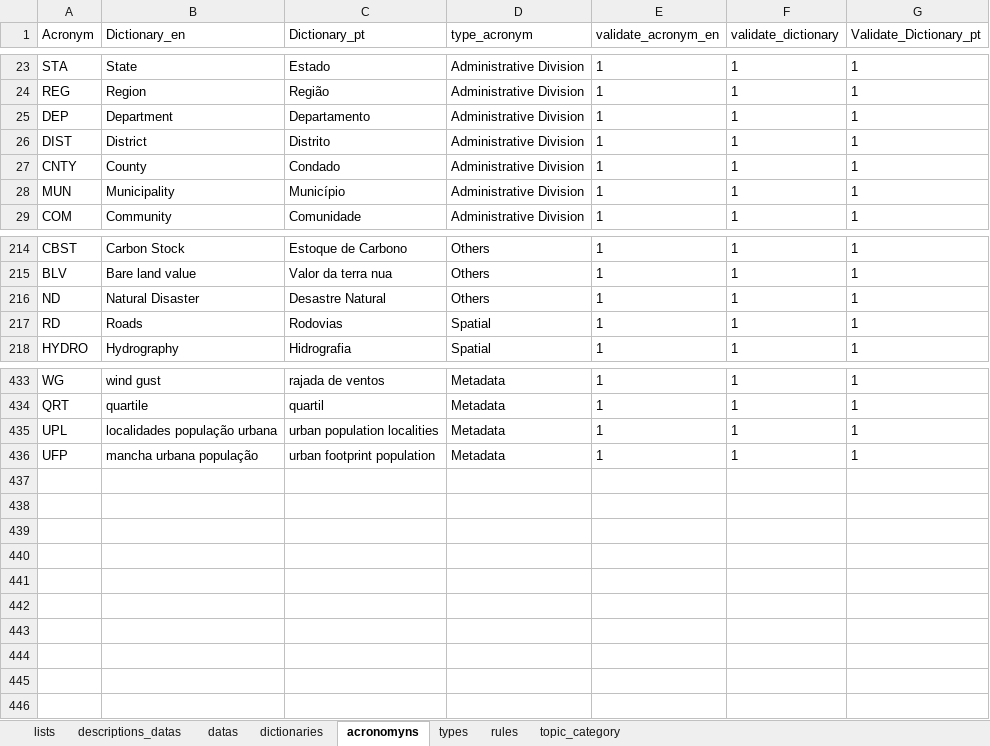
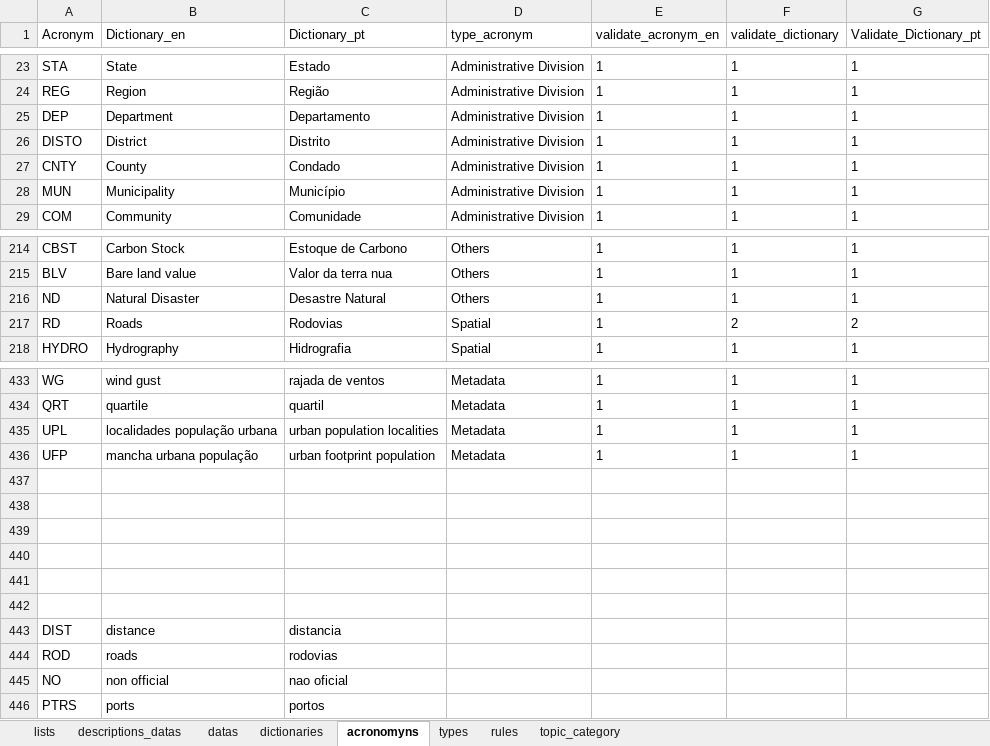
Before and after one commit to FranciscoAecom/prefect, an Excel workbook: input/st_Ingest_parameter.xlsx, sheet acronomyns, drawn as a sheet; only a part is shown, gaps mark what is left out; values as stored, in another font and other column widths than the file's, no borders; table styles not drawn; the diff names each change by its address in the sheet, - before the commit and + after, or states it on an @@ line.

```diff
--- a/input/st_Ingest_parameter.xlsx (sheet acronomyns)
+++ b/input/st_Ingest_parameter.xlsx (sheet acronomyns)
-A26 (Acronym): DIST
+A26 (Acronym): DISTO
-F217 (validate_dictionary): 1
+F217 (validate_dictionary): 2
-G217 (Validate_Dictionary_pt): 1
+G217 (Validate_Dictionary_pt): 2
+row 437: (empty)
+row 438: (empty)
+row 439: (empty)
+row 440: (empty)
+row 441: (empty)
+row 442: (empty)
+row 443: DIST | distance | distancia
+row 444: ROD | roads | rodovias
+row 445: NO | non official | nao oficial
+row 446: PTRS | ports | portos
```
Also changed, not shown: sheet datas, sheet dictionaries, hidden cells.
